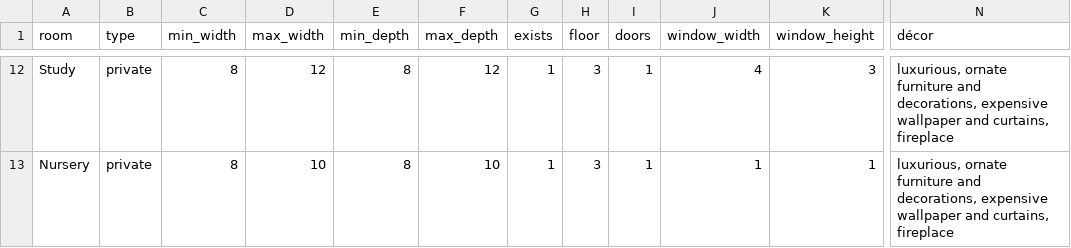
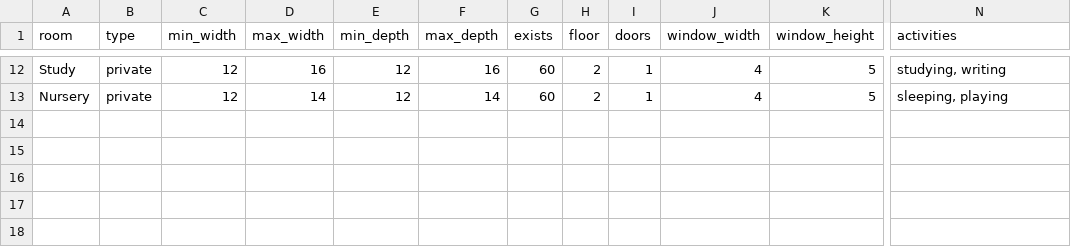
Before and after one commit to adam-cyclones/victorian_building_generator, a CSV file: models/upper class/rooms.csv, drawn as a sheet; only a part is shown, gaps mark what is left out; the diff covers the shown part only; the diff names each change by its address in the sheet, - before the commit and + after, or states it on an @@ line.

Commit message:
added purposes to datasets including some honest ones, good for game logic, exists is now a percentage to allow for bias procedural likelyhood

```diff
--- a/models/upper class/rooms.csv
+++ b/models/upper class/rooms.csv
-N1: décor
+N1: activities
-C12:C13 (min_width): 8
+C12:C13 (min_width): 12
-D12 (max_width): 12
+D12 (max_width): 16
-E12:E13 (min_depth): 8
+E12:E13 (min_depth): 12
-F12 (max_depth): 12
+F12 (max_depth): 16
-G12:G13 (exists): 1
+G12:G13 (exists): 60
-H12:H13 (floor): 3
+H12:H13 (floor): 2
-K12 (window_height): 3
+K12 (window_height): 5
-N12 (activities): luxurious, ornate furniture and decorations, expensive wallpaper and curtains, fireplace
+N12 (activities): studying, writing
-D13 (max_width): 10
+D13 (max_width): 14
-F13 (max_depth): 10
+F13 (max_depth): 14
-J13 (window_width): 1
+J13 (window_width): 4
-K13 (window_height): 1
+K13 (window_height): 5
-N13 (activities): luxurious, ornate furniture and decorations, expensive wallpaper and curtains, fireplace
+N13 (activities): sleeping, playing
```
Also changed, not shown: 84 edited cells elsewhere in this file, models/lower class/rooms.csv, models/middle class/rooms.csv.
